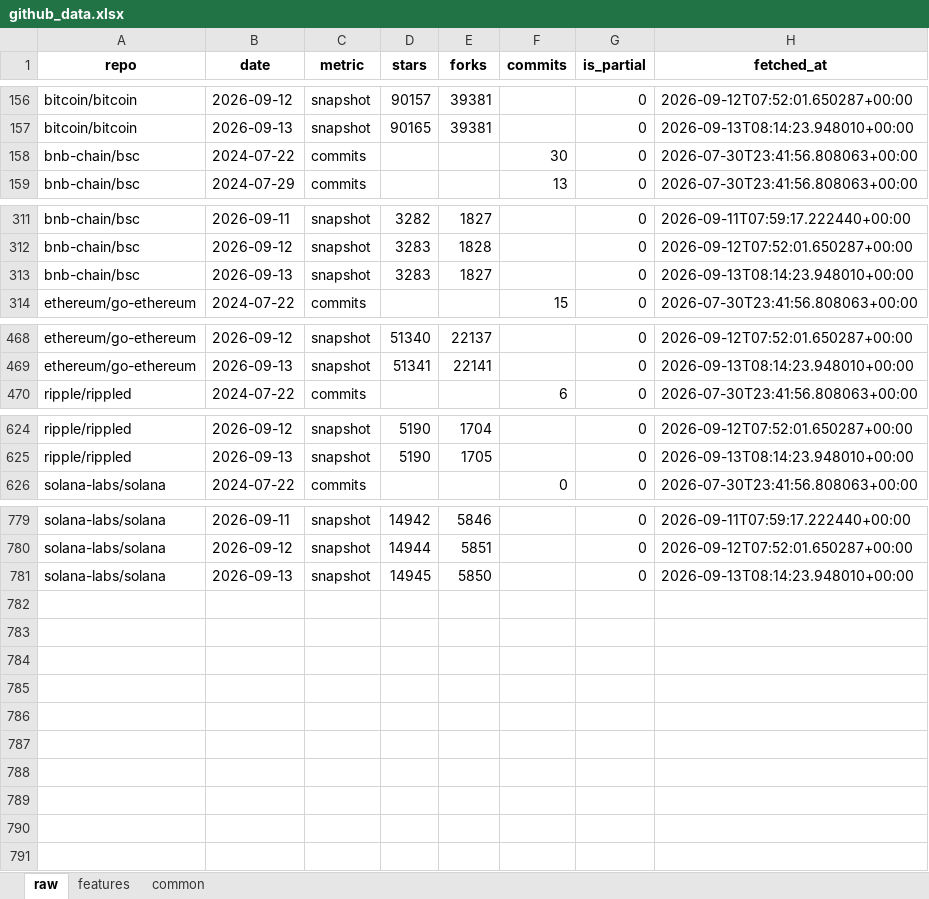
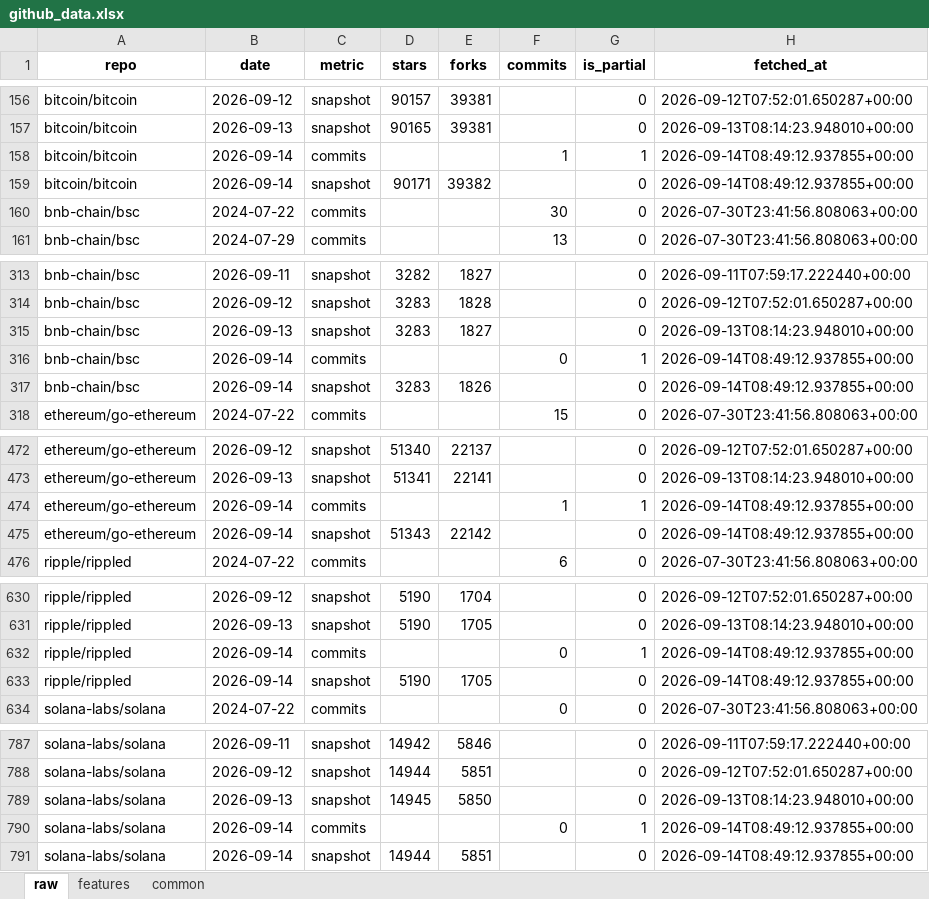
Before and after one commit to Alphaworkss/Fund-Forge, an Excel workbook: GitHub_AltData_Pipeline/github_data.xlsx, sheet raw, drawn as a sheet; only a part is shown, gaps mark what is left out; values as stored, in another font and other column widths than the file's, no borders; the diff covers the shown part only; the diff names each change by its address in the sheet, - before the commit and + after, or states it on an @@ line.

```diff
--- a/GitHub_AltData_Pipeline/github_data.xlsx (sheet raw)
+++ b/GitHub_AltData_Pipeline/github_data.xlsx (sheet raw)
+row 158: bitcoin/bitcoin | 2026-09-14 | commits |  |  | 1 | 1 | 2026-09-14T08:49:12.937855+00:00
+row 159: bitcoin/bitcoin | 2026-09-14 | snapshot | 90171 | 39382 |  | 0 | 2026-09-14T08:49:12.937855+00:00
+row 316: bnb-chain/bsc | 2026-09-14 | commits |  |  | 0 | 1 | 2026-09-14T08:49:12.937855+00:00
+row 317: bnb-chain/bsc | 2026-09-14 | snapshot | 3283 | 1826 |  | 0 | 2026-09-14T08:49:12.937855+00:00
+row 474: ethereum/go-ethereum | 2026-09-14 | commits |  |  | 1 | 1 | 2026-09-14T08:49:12.937855+00:00
+row 475: ethereum/go-ethereum | 2026-09-14 | snapshot | 51343 | 22142 |  | 0 | 2026-09-14T08:49:12.937855+00:00
+row 632: ripple/rippled | 2026-09-14 | commits |  |  | 0 | 1 | 2026-09-14T08:49:12.937855+00:00
+row 633: ripple/rippled | 2026-09-14 | snapshot | 5190 | 1705 |  | 0 | 2026-09-14T08:49:12.937855+00:00
+row 790: solana-labs/solana | 2026-09-14 | commits |  |  | 0 | 1 | 2026-09-14T08:49:12.937855+00:00
+row 791: solana-labs/solana | 2026-09-14 | snapshot | 14944 | 5851 |  | 0 | 2026-09-14T08:49:12.937855+00:00
```
Also changed, not shown: 11 edited cells elsewhere in this sheet, sheet features, sheet common, 1 other file.
